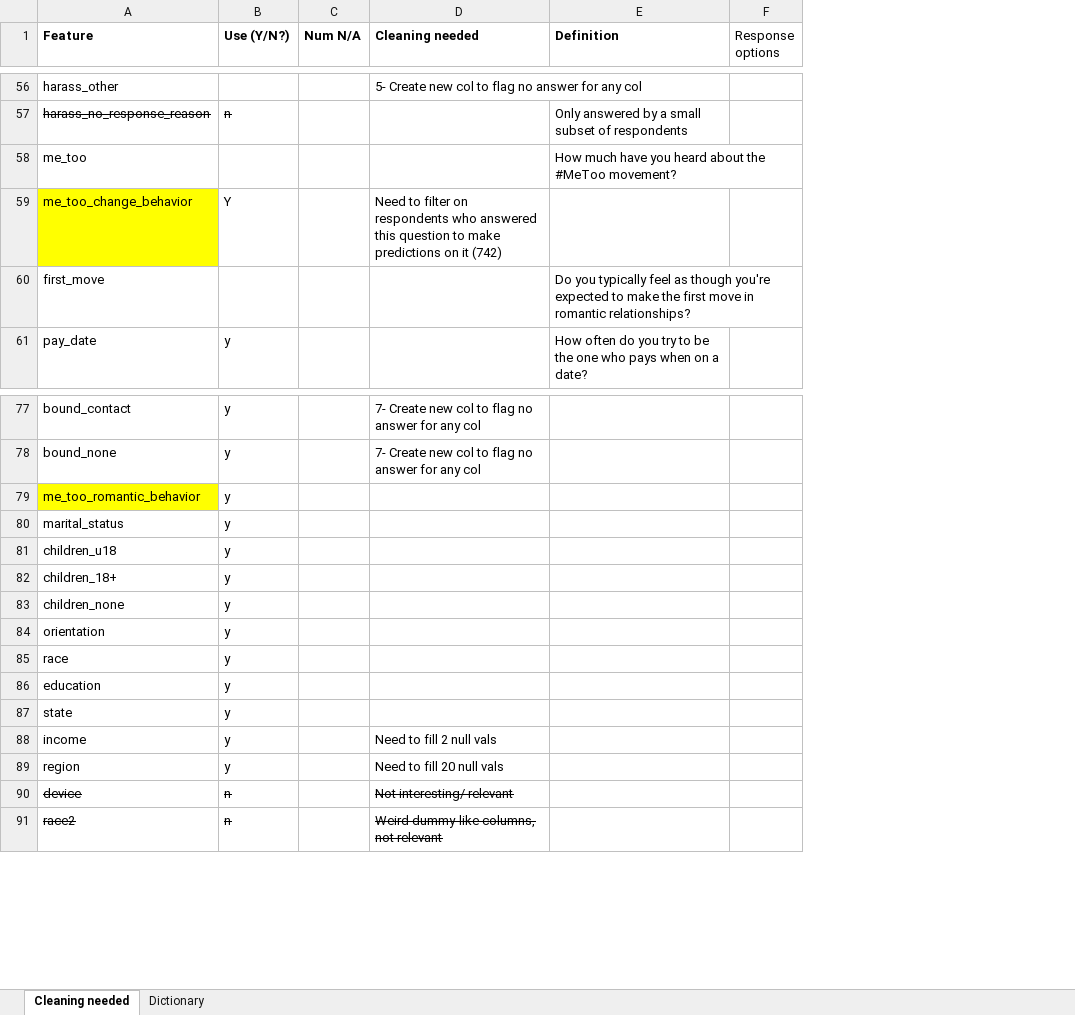
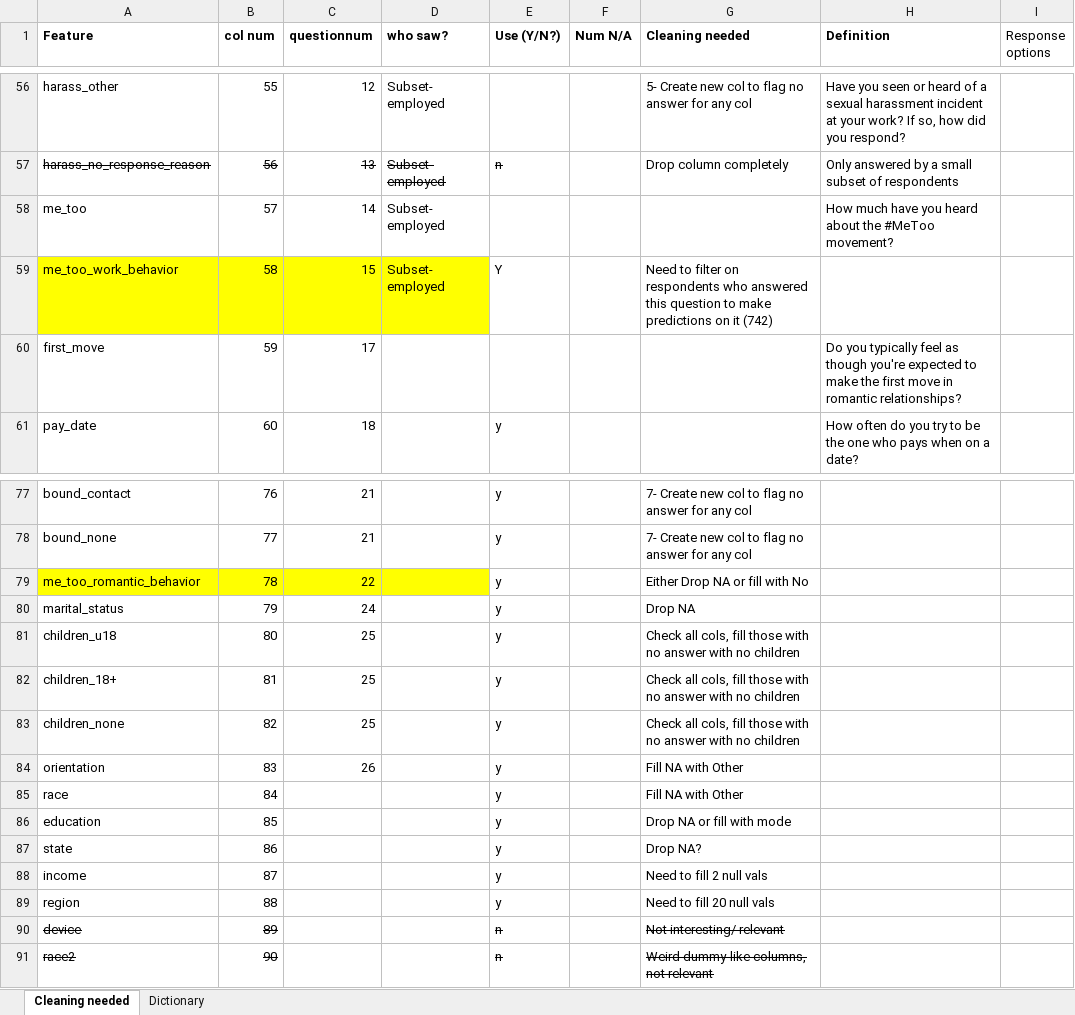
Before and after one commit to halameks/masculinity, an Excel workbook: Masculinity_Data_Dictionary.xlsx, sheet Cleaning needed, drawn as a sheet; only a part is shown, gaps mark what is left out; values as stored, in another font and other column widths than the file's, no borders; addresses are those after the commit; the diff covers the shown part only; the diff names each change by its address in the sheet, - before the commit and + after, or states it on an @@ line.

```diff
--- a/Masculinity_Data_Dictionary.xlsx (sheet Cleaning needed)
+++ b/Masculinity_Data_Dictionary.xlsx (sheet Cleaning needed)
+column B (col num), rows 56-61: 55 | 56 | 57 | 58 | 59 | 60; rows 77-91: 76 | 77 | 78 | 79 | 80 | 81 | 82 | 83 | 84 | 85 | 86 | 87 | 88 | 89 | 90
+column C (questionnum), rows 56-61: 12 | 13 | 14 | 15 | 17 | 18; rows 77-84: 21 | 21 | 22 | 24 | 25 | 25 | 25 | 26
+column D (who saw?), rows 56-59: all Subset- employed
-H56 (Definition): (empty)
+H56 (Definition): Have you seen or heard of a sexual harassment incident at your work? If so, how did you respond?
-G57 (Cleaning needed): (empty)
+G57 (Cleaning needed): Drop column completely
-A59 (Feature): me_too_change_behavior
+A59 (Feature): me_too_work_behavior
-G79 (Cleaning needed): (empty)
+G79 (Cleaning needed): Either Drop NA or fill with No
-G80 (Cleaning needed): (empty)
+G80 (Cleaning needed): Drop NA
-G81:G83 (Cleaning needed): (empty)
+G81:G83 (Cleaning needed): Check all cols, fill those with no answer with no children
-G84:G85 (Cleaning needed): (empty)
+G84:G85 (Cleaning needed): Fill NA with Other
-G86 (Cleaning needed): (empty)
+G86 (Cleaning needed): Drop NA or fill with mode
-G87 (Cleaning needed): (empty)
+G87 (Cleaning needed): Drop NA?
```
Also changed, not shown: 28 edited cells and cell formats elsewhere in this sheet, 2 other files.
